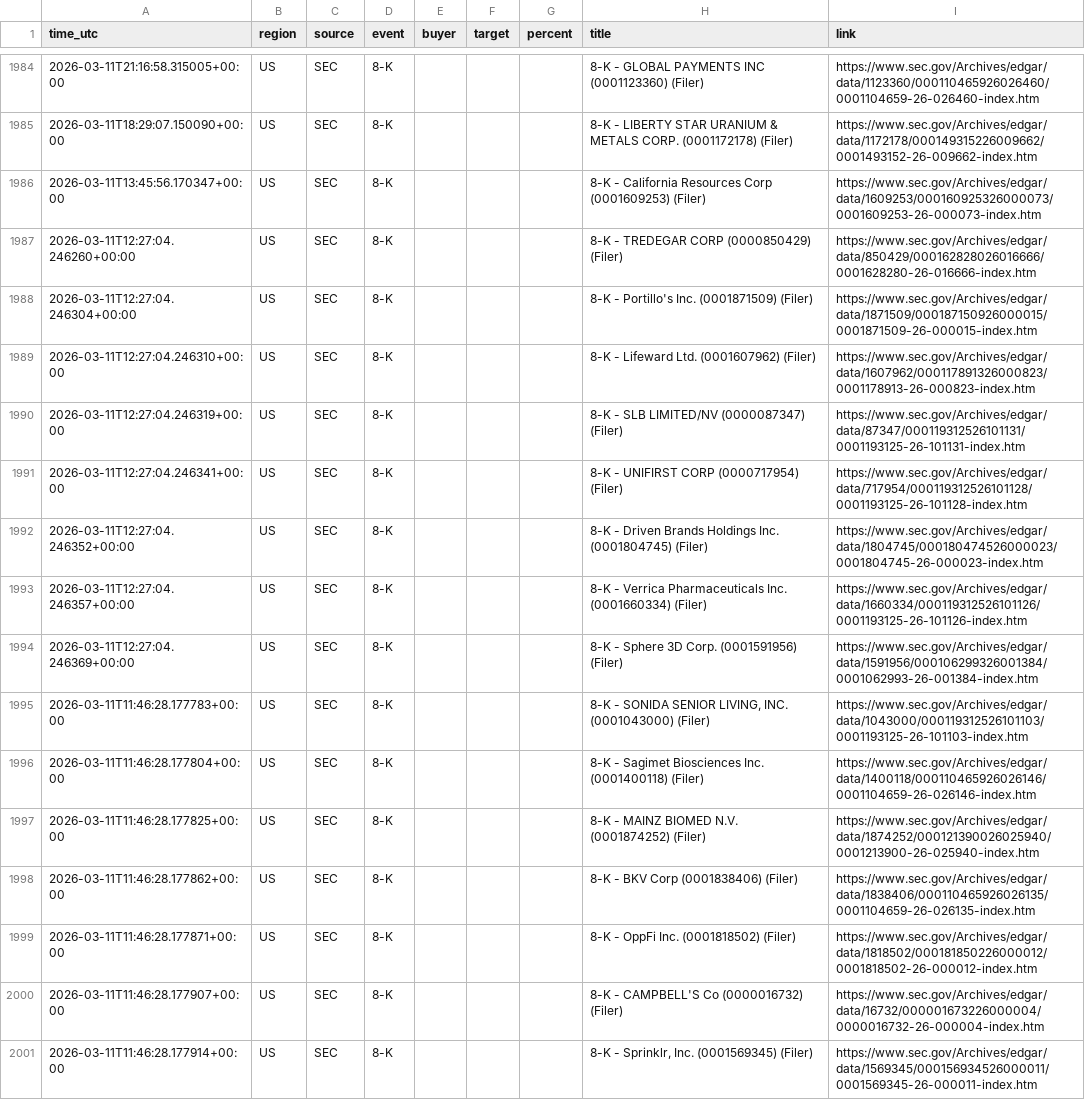
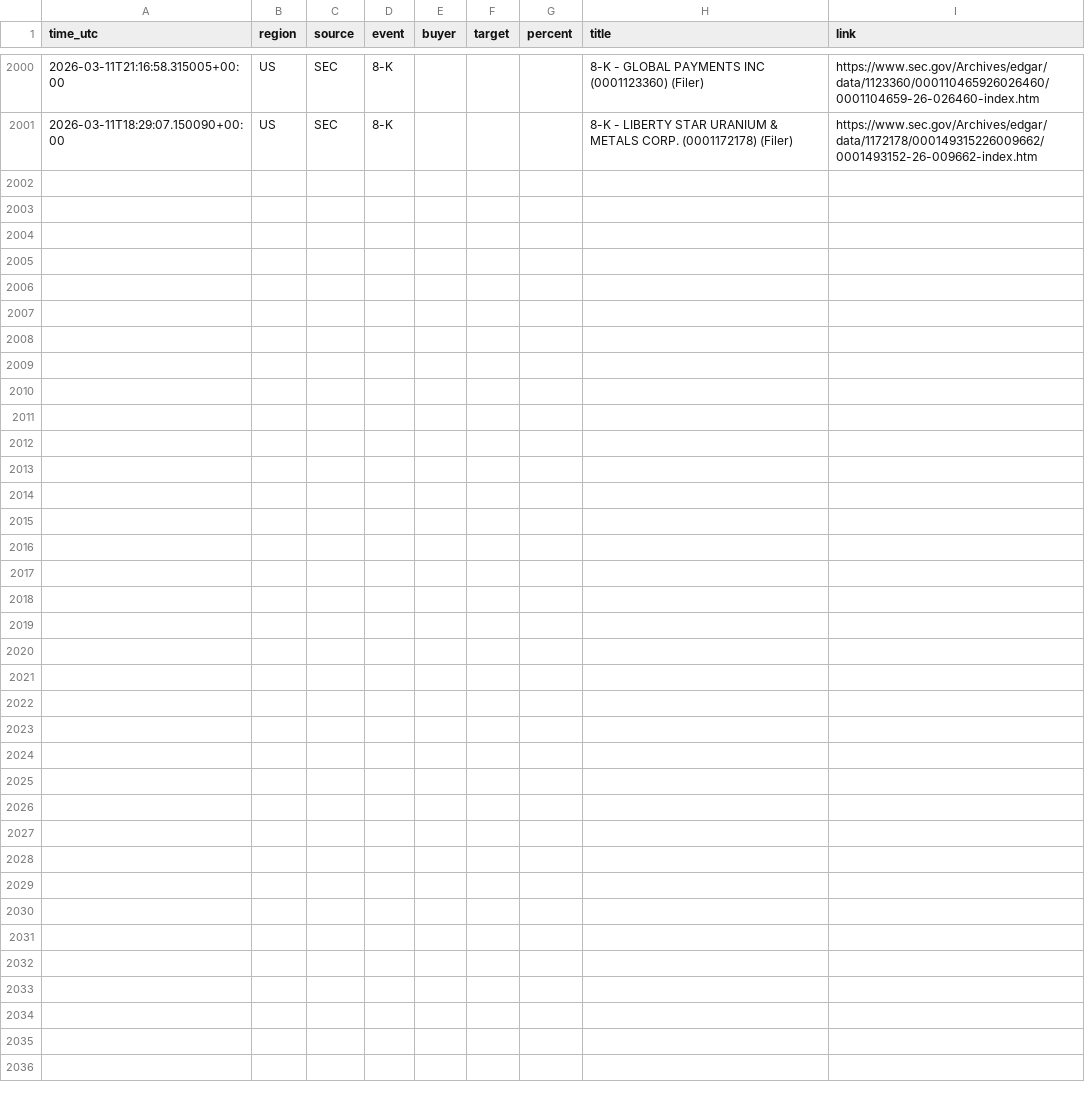
Before and after one commit to 495m5mghnv-arch/StakeWatch-, a CSV file: docs/events.csv, drawn as a sheet; only a part is shown, gaps mark what is left out; removed rows and columns are numbered as before the commit, all else as after; the diff covers the shown part only; the diff names each change by its address in the sheet, - before the commit and + after, or states it on an @@ line.

Commit message:
Update SEC data

```diff
--- a/docs/events.csv
+++ b/docs/events.csv
-row 1986: 2026-03-11T13:45:56.170347+00:00 | US | SEC | 8-K |  |  |  | 8-K - California Resources Corp (0001609253) (Filer) | https://www.sec.gov/Archives/edgar/data/1609253/000160925326000073/0001609253-26-000073-index.htm
-row 1987: 2026-03-11T12:27:04.246260+00:00 | US | SEC | 8-K |  |  |  | 8-K - TREDEGAR CORP (0000850429) (Filer) | https://www.sec.gov/Archives/edgar/data/850429/000162828026016666/0001628280-26-016666-index.htm
-row 1988: 2026-03-11T12:27:04.246304+00:00 | US | SEC | 8-K |  |  |  | 8-K - Portillo's Inc. (0001871509) (Filer) | https://www.sec.gov/Archives/edgar/data/1871509/000187150926000015/0001871509-26-000015-index.htm
-row 1989: 2026-03-11T12:27:04.246310+00:00 | US | SEC | 8-K |  |  |  | 8-K - Lifeward Ltd. (0001607962) (Filer) | https://www.sec.gov/Archives/edgar/data/1607962/000117891326000823/0001178913-26-000823-index.htm
-row 1990: 2026-03-11T12:27:04.246319+00:00 | US | SEC | 8-K |  |  |  | 8-K - SLB LIMITED/NV (0000087347) (Filer) | https://www.sec.gov/Archives/edgar/data/87347/000119312526101131/0001193125-26-101131-index.htm
-row 1991: 2026-03-11T12:27:04.246341+00:00 | US | SEC | 8-K |  |  |  | 8-K - UNIFIRST CORP (0000717954) (Filer) | https://www.sec.gov/Archives/edgar/data/717954/000119312526101128/0001193125-26-101128-index.htm
-row 1992: 2026-03-11T12:27:04.246352+00:00 | US | SEC | 8-K |  |  |  | 8-K - Driven Brands Holdings Inc. (0001804745) (Filer) | https://www.sec.gov/Archives/edgar/data/1804745/000180474526000023/0001804745-26-000023-index.htm
-row 1993: 2026-03-11T12:27:04.246357+00:00 | US | SEC | 8-K |  |  |  | 8-K - Verrica Pharmaceuticals Inc. (0001660334) (Filer) | https://www.sec.gov/Archives/edgar/data/1660334/000119312526101126/0001193125-26-101126-index.htm
-row 1994: 2026-03-11T12:27:04.246369+00:00 | US | SEC | 8-K |  |  |  | 8-K - Sphere 3D Corp. (0001591956) (Filer) | https://www.sec.gov/Archives/edgar/data/1591956/000106299326001384/0001062993-26-001384-index.htm
-row 1995: 2026-03-11T11:46:28.177783+00:00 | US | SEC | 8-K |  |  |  | 8-K - SONIDA SENIOR LIVING, INC. (0001043000) (Filer) | https://www.sec.gov/Archives/edgar/data/1043000/000119312526101103/0001193125-26-101103-index.htm
-row 1996: 2026-03-11T11:46:28.177804+00:00 | US | SEC | 8-K |  |  |  | 8-K - Sagimet Biosciences Inc. (0001400118) (Filer) | https://www.sec.gov/Archives/edgar/data/1400118/000110465926026146/0001104659-26-026146-index.htm
-row 1997: 2026-03-11T11:46:28.177825+00:00 | US | SEC | 8-K |  |  |  | 8-K - MAINZ BIOMED N.V. (0001874252) (Filer) | https://www.sec.gov/Archives/edgar/data/1874252/000121390026025940/0001213900-26-025940-index.htm
-row 1998: 2026-03-11T11:46:28.177862+00:00 | US | SEC | 8-K |  |  |  | 8-K - BKV Corp (0001838406) (Filer) | https://www.sec.gov/Archives/edgar/data/1838406/000110465926026135/0001104659-26-026135-index.htm
-row 1999: 2026-03-11T11:46:28.177871+00:00 | US | SEC | 8-K |  |  |  | 8-K - OppFi Inc. (0001818502) (Filer) | https://www.sec.gov/Archives/edgar/data/1818502/000181850226000012/0001818502-26-000012-index.htm
-row 2000: 2026-03-11T11:46:28.177907+00:00 | US | SEC | 8-K |  |  |  | 8-K - CAMPBELL'S Co (0000016732) (Filer) | https://www.sec.gov/Archives/edgar/data/16732/000001673226000004/0000016732-26-000004-index.htm
-row 2001: 2026-03-11T11:46:28.177914+00:00 | US | SEC | 8-K |  |  |  | 8-K - Sprinklr, Inc. (0001569345) (Filer) | https://www.sec.gov/Archives/edgar/data/1569345/000156934526000011/0001569345-26-000011-index.htm
```
Also changed, not shown: 16 added rows elsewhere in this file, events.csv, 3 other files.
